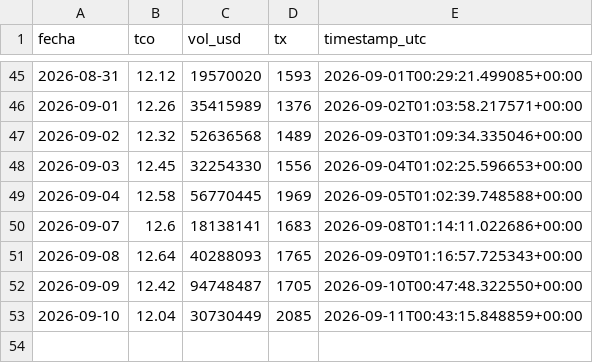
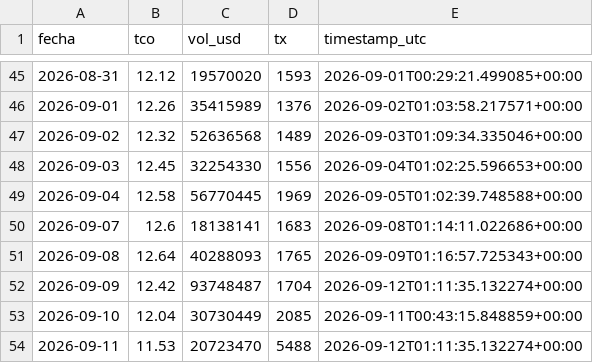
Before and after one commit to Centro-de-Estudios-POPULI/Dolar_Bolivia, a CSV file: data/tco.csv, drawn as a sheet; only a part is shown, gaps mark what is left out.

```diff
--- a/data/tco.csv
+++ b/data/tco.csv
@@ -51,3 +51,4 @@ fecha,tco,vol_usd,tx,timestamp_utc
 2026-09-08,12.64,40288093,1765,2026-09-09T01:16:57.725343+00:00
-2026-09-09,12.42,94748487,1705,2026-09-10T00:47:48.322550+00:00
+2026-09-09,12.42,93748487,1704,2026-09-12T01:11:35.132274+00:00
 2026-09-10,12.04,30730449,2085,2026-09-11T00:43:15.848859+00:00
+2026-09-11,11.53,20723470,5488,2026-09-12T01:11:35.132274+00:00
```
Also changed, not shown: data/tco_bancos.csv, data/tco_raw/2026-09-09.csv, 4 other files.
